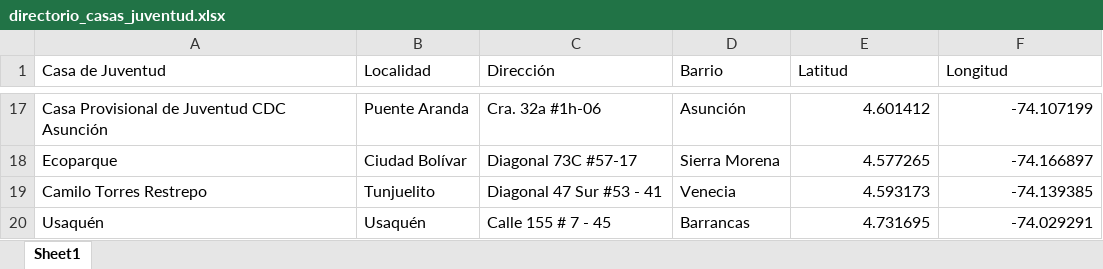
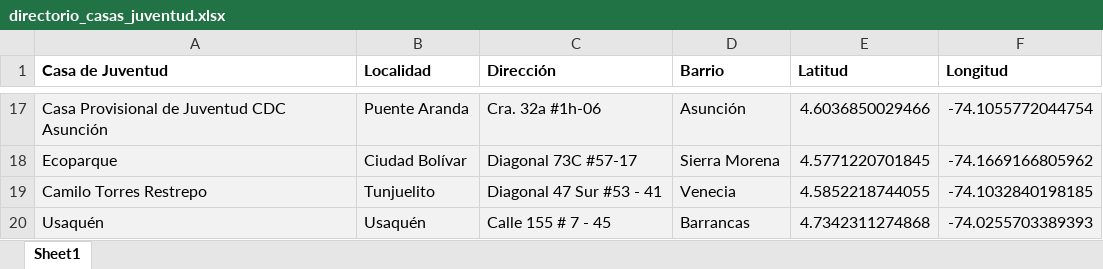
Before and after one commit to SDIS-Juventud/gestor-conocimiento-2025, an Excel workbook: directorio_casas_juventud.xlsx, sheet Sheet1, drawn as a sheet; only a part is shown, gaps mark what is left out; values as stored, in another font and other column widths than the file's, no borders; the diff covers the shown part only; the diff names each change by its address in the sheet, - before the commit and + after, or states it on an @@ line.

Commit message:
Sección equipo y ubicación dinámicas desde Excel, mapa interactivo con Folium

```diff
--- a/directorio_casas_juventud.xlsx (sheet Sheet1)
+++ b/directorio_casas_juventud.xlsx (sheet Sheet1)
-A1:F1 bold: off
+A1:F1 bold: on
-A17:F20 fill: none
+A17:F20 fill: #F2F2F2
-E17 (Latitud): 4.601412
+E17 (Latitud): 4.6036850029466
-F17 (Longitud): -74.107199
+F17 (Longitud): -74.1055772044754
-E18 (Latitud): 4.577265
+E18 (Latitud): 4.5771220701845
-F18 (Longitud): -74.166897
+F18 (Longitud): -74.1669166805962
-E19 (Latitud): 4.593173
+E19 (Latitud): 4.5852218744055
-F19 (Longitud): -74.139385
+F19 (Longitud): -74.1032840198185
-E20 (Latitud): 4.731695
+E20 (Latitud): 4.7342311274868
-F20 (Longitud): -74.029291
+F20 (Longitud): -74.0255703389393
```
Also changed, not shown: 30 edited cells and cell formats elsewhere in this sheet, 3 other files.
